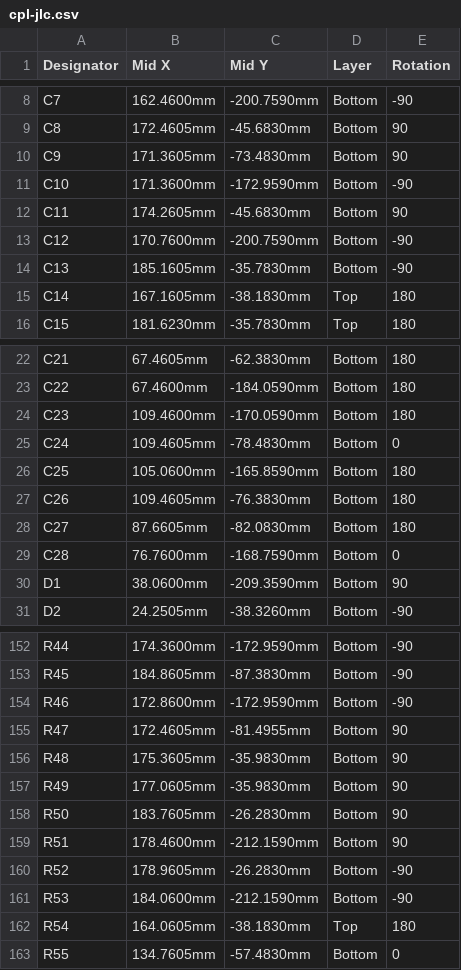
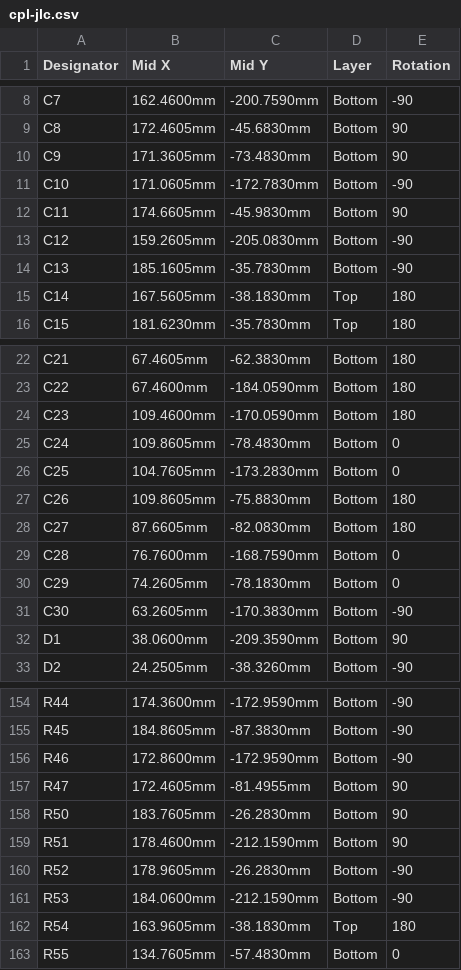
Before and after one commit to mornepousse/Niphargus, a CSV file: rili/kit-jlcpcb/cpl-jlc.csv, drawn as a sheet; only a part is shown, gaps mark what is left out; the diff covers the shown part only.

```diff
--- a/rili/kit-jlcpcb/cpl-jlc.csv
+++ b/rili/kit-jlcpcb/cpl-jlc.csv
@@ -10,7 +10,7 @@ C8,172.4605mm,-45.6830mm,Bottom,90
 C9,171.3605mm,-73.4830mm,Bottom,90
-C10,171.3600mm,-172.9590mm,Bottom,-90
-C11,174.2605mm,-45.6830mm,Bottom,90
-C12,170.7600mm,-200.7590mm,Bottom,-90
+C10,171.0605mm,-172.7830mm,Bottom,-90
+C11,174.6605mm,-45.9830mm,Bottom,90
+C12,159.2605mm,-205.0830mm,Bottom,-90
 C13,185.1605mm,-35.7830mm,Bottom,-90
-C14,167.1605mm,-38.1830mm,Top,180
+C14,167.5605mm,-38.1830mm,Top,180
 C15,181.6230mm,-35.7830mm,Top,180
@@ -24,7 +24,9 @@ C22,67.4600mm,-184.0590mm,Bottom,180
 C23,109.4600mm,-170.0590mm,Bottom,180
-C24,109.4605mm,-78.4830mm,Bottom,0
-C25,105.0600mm,-165.8590mm,Bottom,180
-C26,109.4605mm,-76.3830mm,Bottom,180
+C24,109.8605mm,-78.4830mm,Bottom,0
+C25,104.7605mm,-173.2830mm,Bottom,0
+C26,109.8605mm,-75.8830mm,Bottom,180
 C27,87.6605mm,-82.0830mm,Bottom,180
 C28,76.7600mm,-168.7590mm,Bottom,0
+C29,74.2605mm,-78.1830mm,Bottom,0
+C30,63.2605mm,-170.3830mm,Bottom,-90
 D1,38.0600mm,-209.3590mm,Bottom,90
@@ -155,4 +157,2 @@ R46,172.8600mm,-172.9590mm,Bottom,-90
 R47,172.4605mm,-81.4955mm,Bottom,90
-R48,175.3605mm,-35.9830mm,Bottom,90
-R49,177.0605mm,-35.9830mm,Bottom,90
 R50,183.7605mm,-26.2830mm,Bottom,90
@@ -161,3 +161,3 @@ R52,178.9605mm,-26.2830mm,Bottom,-90
 R53,184.0600mm,-212.1590mm,Bottom,-90
-R54,164.0605mm,-38.1830mm,Top,180
+R54,163.9605mm,-38.1830mm,Top,180
 R55,134.7605mm,-57.4830mm,Bottom,0
```
Also changed, not shown: 20 edited cells elsewhere in this file, 2 other files.
